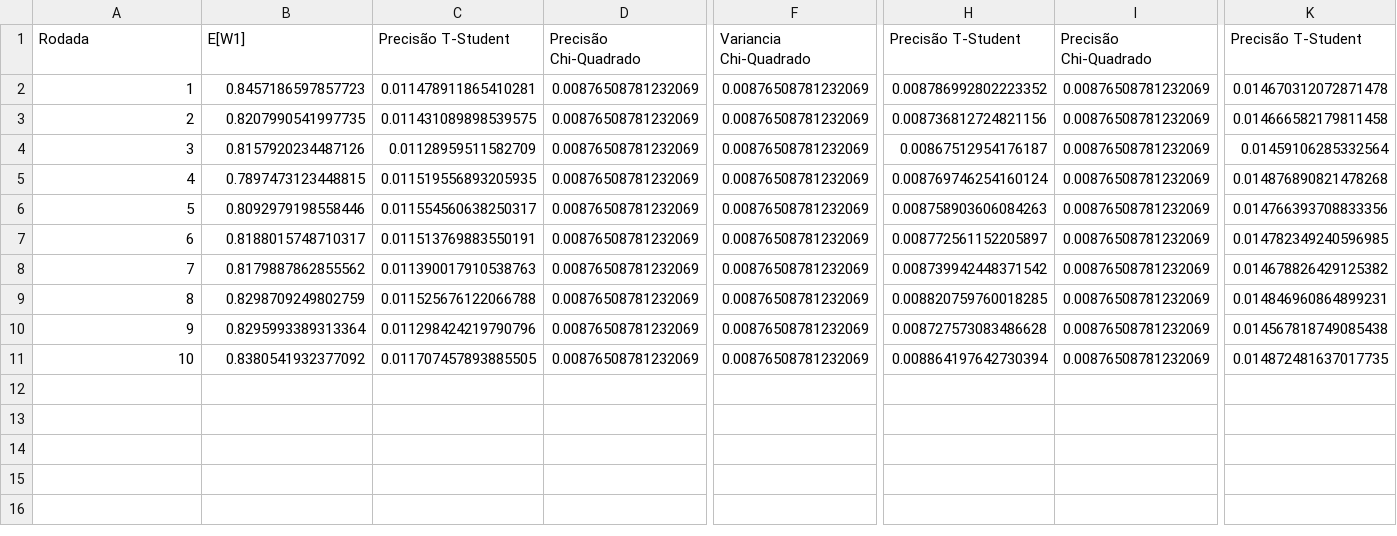
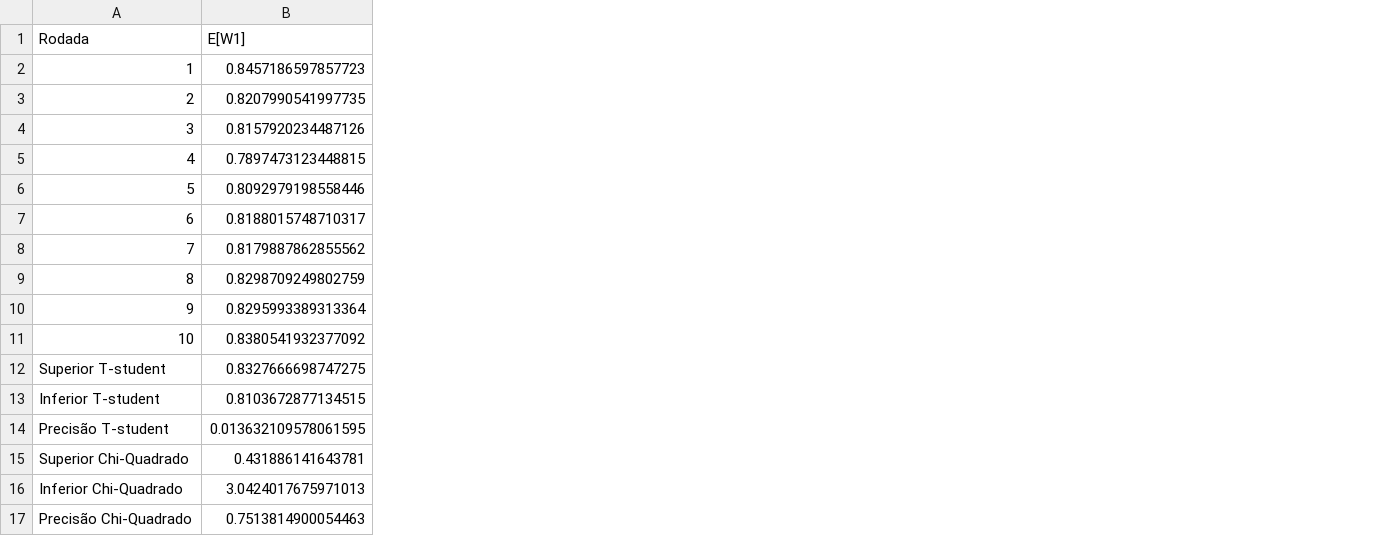
Before and after one commit to RafaelxFernandes/Avaliacao-Desempenho-22.2, a CSV file: resultados/Semente=13-Rho=0.9.csv, drawn as a sheet; only a part is shown, gaps mark what is left out; removed rows and columns are numbered as before the commit, all else as after; rows hold the shown columns only; the diff covers the shown part only; the diff names each change by its address in the sheet, - before the commit and + after, or states it on an @@ line.

```diff
--- a/resultados/Semente=13-Rho=0.9.csv
+++ b/resultados/Semente=13-Rho=0.9.csv
-column C (Precisão T-Student), rows 2-11: 0.011478911865410281 | 0.011431089898539575 | 0.01128959511582709 | 0.011519556893205935 | 0.011554560638250317 | 0.011513769883550191 | 0.011390017910538763 | 0.011525676122066788 | 0.011298424219790796 | 0.011707457893885505
-column D (Precisão Chi-Quadrado), rows 2-11: all 0.00876508781232069
-column F (Variancia Chi-Quadrado), rows 2-11: all 0.00876508781232069
-column H (Precisão T-Student), rows 2-11: 0.008786992802223352 | 0.008736812724821156 | 0.00867512954176187 | 0.008769746254160124 | 0.008758903606084263 | 0.008772561152205897 | 0.008739942448371542 | 0.008820759760018285 | 0.008727573083486628 | 0.008864197642730394
-column I (Precisão Chi-Quadrado), rows 2-11: all 0.00876508781232069
-column K (Precisão T-Student), rows 2-11: 0.014670312072871478 | 0.014666582179811458 | 0.01459106285332564 | 0.014876890821478268 | 0.014766393708833356 | 0.014782349240596985 | 0.014678826429125382 | 0.014846960864899231 | 0.014567818749085438 | 0.014872481637017735
+row 12: Superior T-student | 0.8327666698747275
+row 13: Inferior T-student | 0.8103672877134515
+row 14: Precisão T-student | 0.013632109578061595
+row 15: Superior Chi-Quadrado | 0.431886141643781
+row 16: Inferior Chi-Quadrado | 3.0424017675971013
+row 17: Precisão Chi-Quadrado | 0.7513814900054463
```
Also changed, not shown: 12 removed columns elsewhere in this file, resultados/Semente=13-Rho=0.8.csv, resultados/Semente=42-Rho=0.8.csv, 13 other files.
